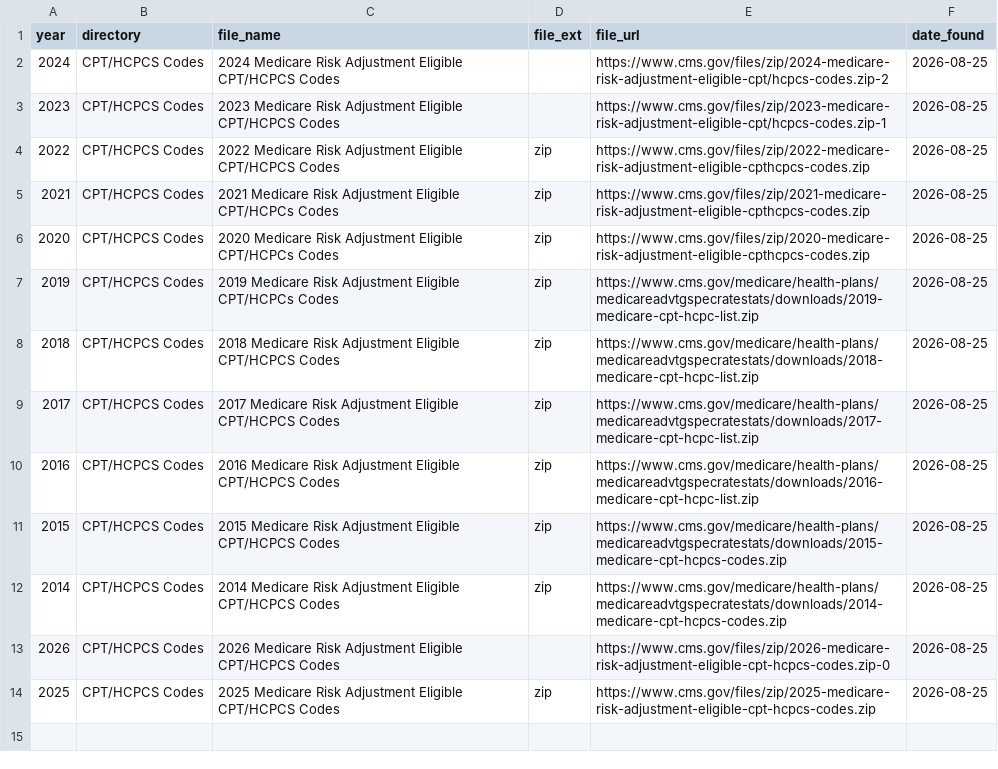
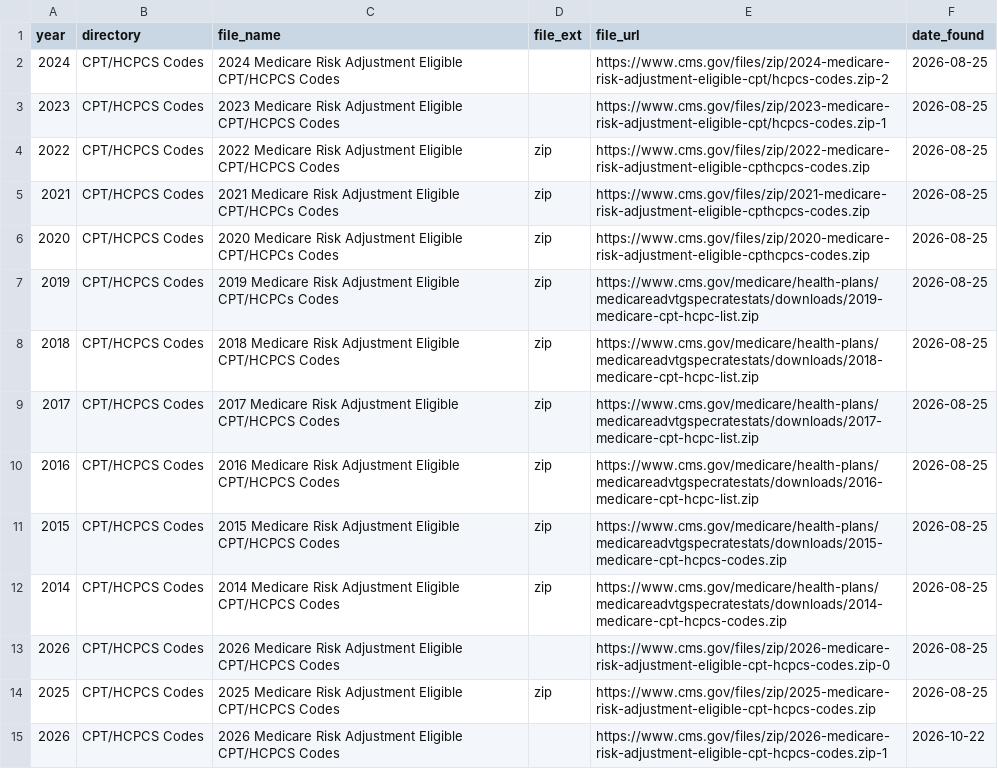
Before and after one commit to harshbansalevolent/cpt_hcpcs_watcher, a CSV file: cpt_files.csv, drawn as a sheet.

Commit message:
update state 2026-10-22

```diff
--- a/cpt_files.csv
+++ b/cpt_files.csv
@@ -14 +14,2 @@ year,directory,file_name,file_ext,file_url,date_found
 2025,CPT/HCPCS Codes,2025 Medicare Risk Adjustment Eligible CPT/HCPCS Codes,zip,https://www.cms.gov/files/zip/2025-medicare-risk-adjustment-eligible-cpt-hcpcs-codes.zip,2026-08-25
+2026,CPT/HCPCS Codes,2026 Medicare Risk Adjustment Eligible CPT/HCPCS Codes,,https://www.cms.gov/files/zip/2026-medicare-risk-adjustment-eligible-cpt-hcpcs-codes.zip-1,2026-10-22
```
